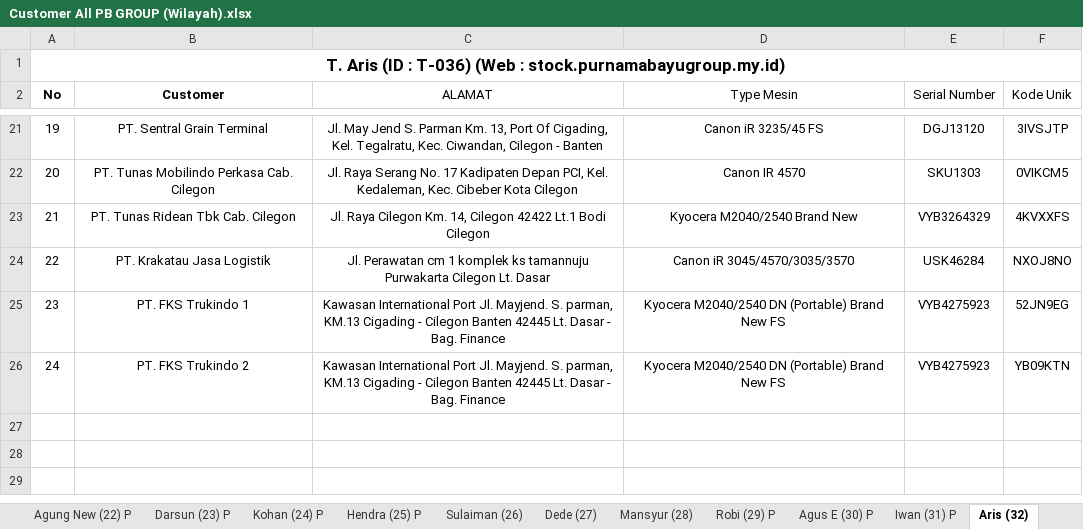
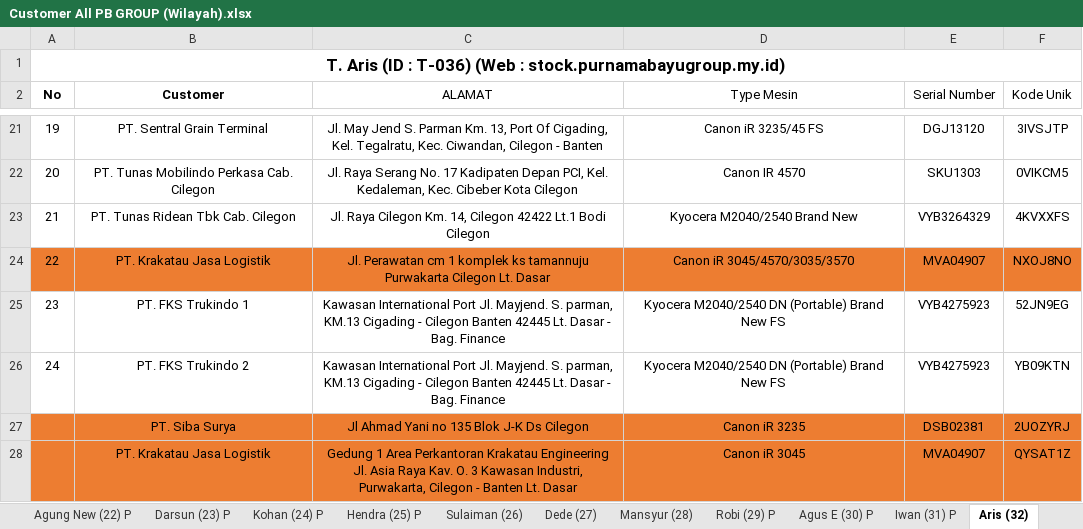
Before and after one commit to mguston12/stock-pwkt-pb-group-be, an Excel workbook: internal/service/stock/Customer All PB GROUP (Wilayah).xlsx, sheet Aris (32), drawn as a sheet; only a part is shown, gaps mark what is left out; values as stored, in another font and other column widths than the file's, no borders; conditional formats not drawn; the diff names each change by its address in the sheet, - before the commit and + after, or states it on an @@ line.

```diff
--- a/internal/service/stock/Customer All PB GROUP (Wilayah).xlsx (sheet Aris (32))
+++ b/internal/service/stock/Customer All PB GROUP (Wilayah).xlsx (sheet Aris (32))
-A24:F24 fill: none
+A24:F24 fill: #ED7D31
-E24 (Serial Number): USK46284
+E24 (Serial Number): MVA04907
+row 27:  | PT. Siba Surya | Jl Ahmad Yani no 135 Blok J-K Ds Cilegon | Canon iR 3235 | DSB02381 | 2UOZYRJ
+row 28:  | PT. Krakatau Jasa Logistik | Gedung 1 Area Perkantoran Krakatau Engineering Jl. Asia Raya Kav. O. 3 Kawasan Industri, Purwakarta, Cilegon - Banten Lt. Dasar | Canon iR 3045 | MVA04907 | QYSAT1Z
```
Also changed, not shown: sheet Ridwan (3) P, sheet Munir (13), sheet Agus E (30) P, sheet Robi (29) P, sheet Warsono (4) P, sheet Agung New (22) P, 17 more sheets, hidden cells, 1 other file.
